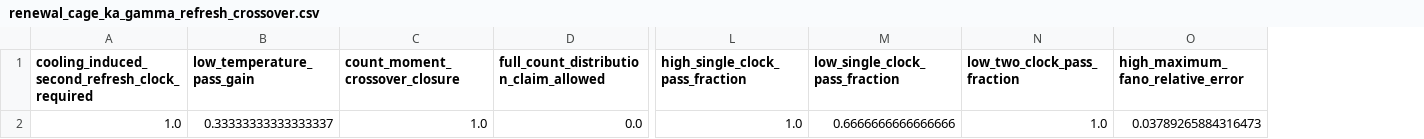
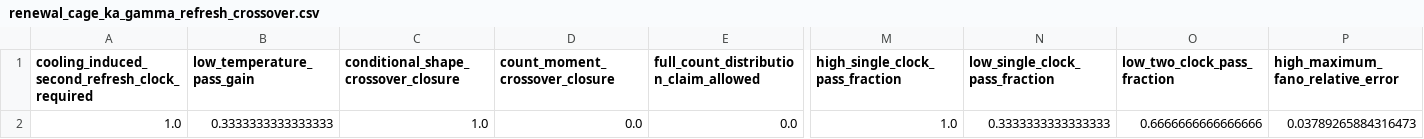
Before and after one commit to cc-chen-tech/renewal-cage-arxiv, a CSV file: data/renewal_cage_ka_gamma_refresh_crossover.csv, drawn as a sheet; only a part is shown, gaps mark what is left out; addresses are those after the commit; the diff names each change by its address in the sheet, - before the commit and + after, or states it on an @@ line.

```diff
--- a/data/renewal_cage_ka_gamma_refresh_crossover.csv
+++ b/data/renewal_cage_ka_gamma_refresh_crossover.csv
+column C, rows 1-2: conditional_shape_crossover_closure | 1.0
-B2 (low_temperature_pass_gain): 0.33333333333333337
+B2 (low_temperature_pass_gain): 0.3333333333333333
-D2 (count_moment_crossover_closure): 1.0
+D2 (count_moment_crossover_closure): 0.0
-N2 (low_single_clock_pass_fraction): 0.6666666666666666
+N2 (low_single_clock_pass_fraction): 0.3333333333333333
-O2 (low_two_clock_pass_fraction): 1.0
+O2 (low_two_clock_pass_fraction): 0.6666666666666666
```
Also changed, not shown: data/renewal_cage_ka_replicates_T045_gamma_refresh_cox_blocks.csv, data/renewal_cage_ka_replicates_T045_gamma_refresh_cox_replicates.csv, 29 other files.
